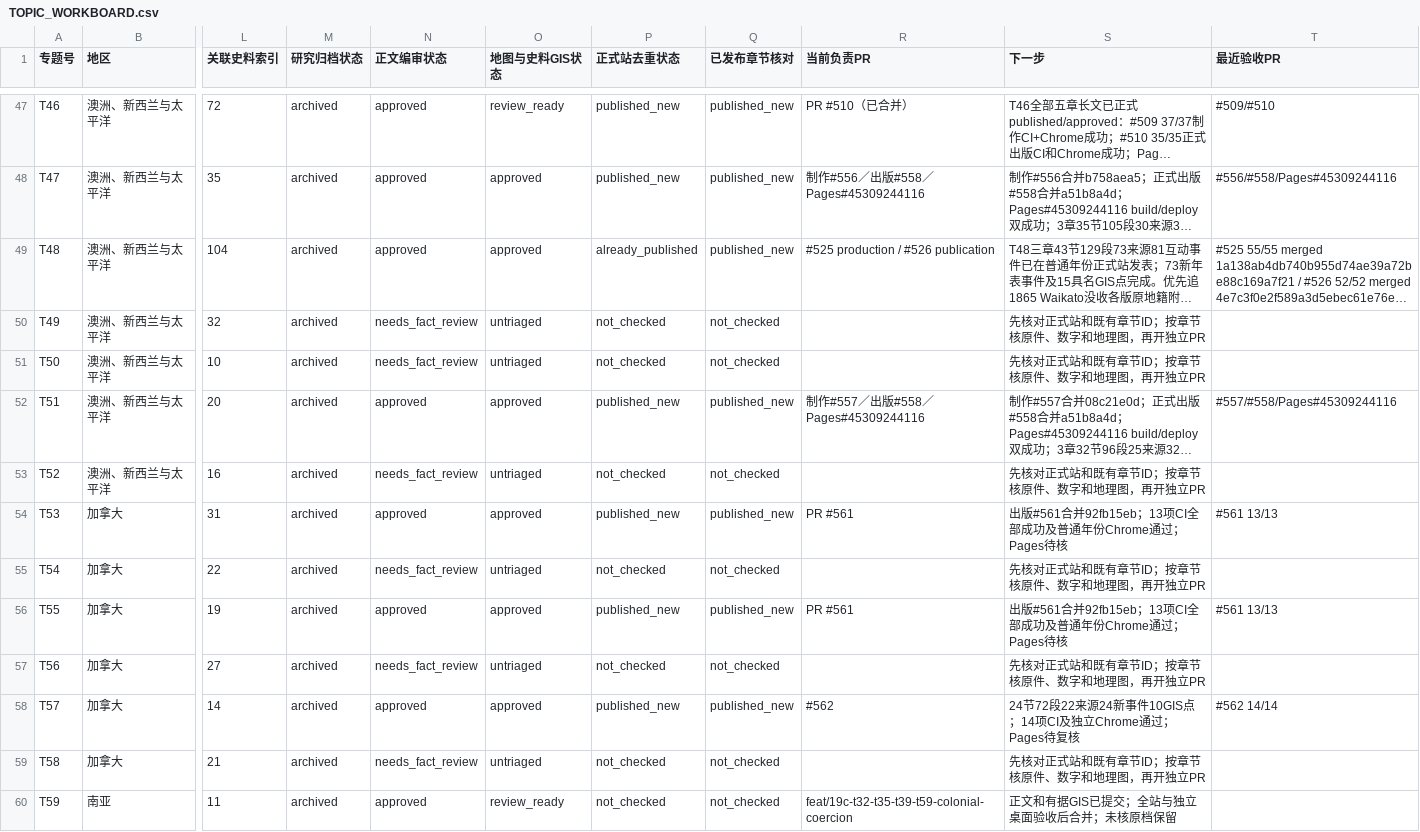
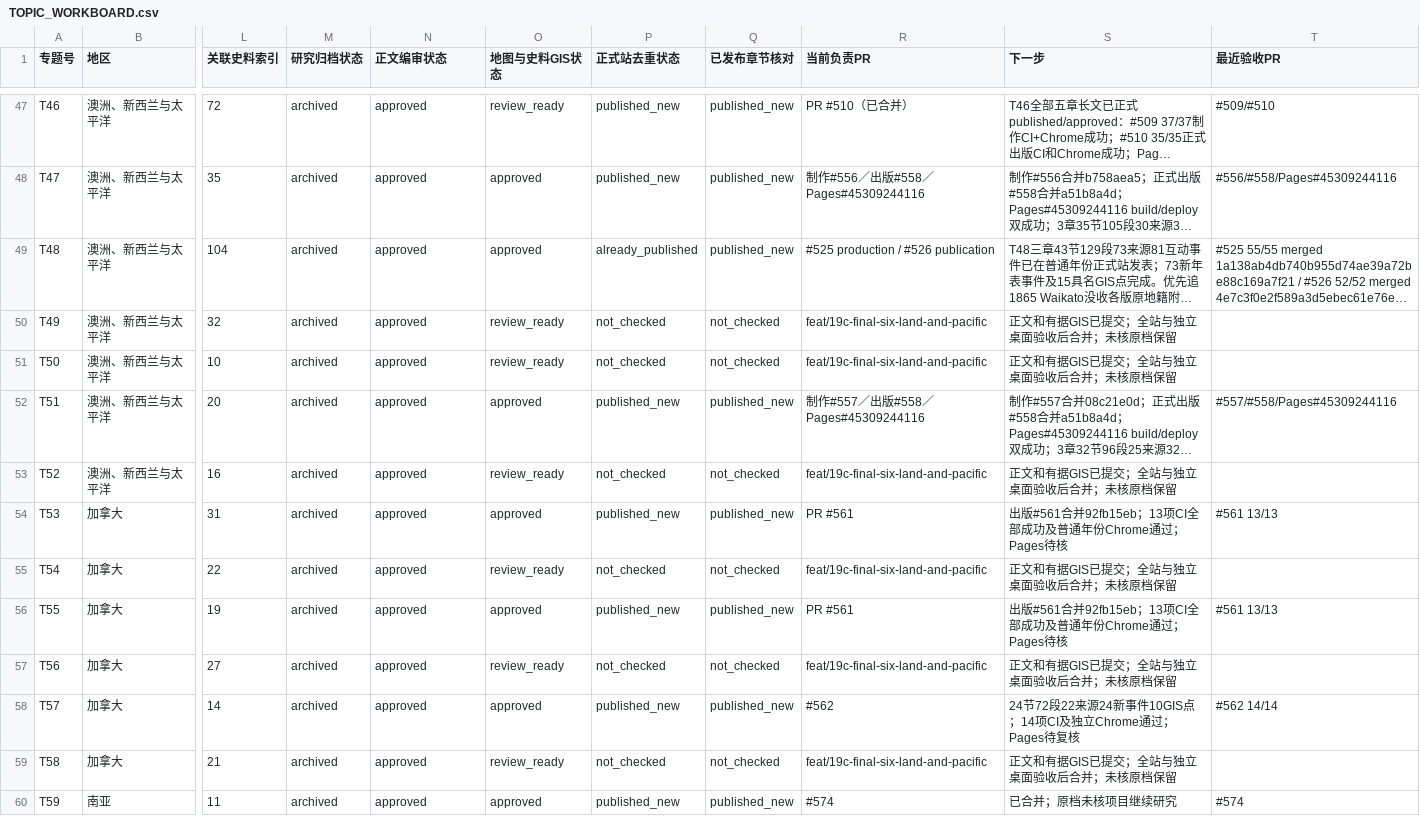
Before and after one commit to 1959124923wyz-sys/love-British-TV, a CSV file: research/19c/consolidated/TOPIC_WORKBOARD.csv, drawn as a sheet; only a part is shown, gaps mark what is left out; long unchanged cells end in …; the diff covers the shown part only; the diff names each change by its address in the sheet, - before the commit and + after, or states it on an @@ line.

```diff
--- a/research/19c/consolidated/TOPIC_WORKBOARD.csv
+++ b/research/19c/consolidated/TOPIC_WORKBOARD.csv
-N50:N51 (正文编审状态): needs_fact_review
+N50:N51 (正文编审状态): approved
-O50:O51 (地图与史料GIS状态): untriaged
+O50:O51 (地图与史料GIS状态): review_ready
-R50:R51 (当前负责PR): (empty)
+R50:R51 (当前负责PR): feat/19c-final-six-land-and-pacific
-S50:S51 (下一步): 先核对正式站和既有章节ID；按章节核原件、数字和地理图，再开独立PR
+S50:S51 (下一步): 正文和有据GIS已提交；全站与独立桌面验收后合并；未核原档保留
-N53 (正文编审状态): needs_fact_review
+N53 (正文编审状态): approved
-O53 (地图与史料GIS状态): untriaged
+O53 (地图与史料GIS状态): review_ready
-R53 (当前负责PR): (empty)
+R53 (当前负责PR): feat/19c-final-six-land-and-pacific
-S53 (下一步): 先核对正式站和既有章节ID；按章节核原件、数字和地理图，再开独立PR
+S53 (下一步): 正文和有据GIS已提交；全站与独立桌面验收后合并；未核原档保留
-N55 (正文编审状态): needs_fact_review
+N55 (正文编审状态): approved
-O55 (地图与史料GIS状态): untriaged
+O55 (地图与史料GIS状态): review_ready
-R55 (当前负责PR): (empty)
+R55 (当前负责PR): feat/19c-final-six-land-and-pacific
-S55 (下一步): 先核对正式站和既有章节ID；按章节核原件、数字和地理图，再开独立PR
+S55 (下一步): 正文和有据GIS已提交；全站与独立桌面验收后合并；未核原档保留
-N57 (正文编审状态): needs_fact_review
+N57 (正文编审状态): approved
-O57 (地图与史料GIS状态): untriaged
+O57 (地图与史料GIS状态): review_ready
-R57 (当前负责PR): (empty)
+R57 (当前负责PR): feat/19c-final-six-land-and-pacific
-S57 (下一步): 先核对正式站和既有章节ID；按章节核原件、数字和地理图，再开独立PR
+S57 (下一步): 正文和有据GIS已提交；全站与独立桌面验收后合并；未核原档保留
-N59 (正文编审状态): needs_fact_review
+N59 (正文编审状态): approved
-O59 (地图与史料GIS状态): untriaged
+O59 (地图与史料GIS状态): review_ready
-R59 (当前负责PR): (empty)
+R59 (当前负责PR): feat/19c-final-six-land-and-pacific
-S59 (下一步): 先核对正式站和既有章节ID；按章节核原件、数字和地理图，再开独立PR
+S59 (下一步): 正文和有据GIS已提交；全站与独立桌面验收后合并；未核原档保留
-O60 (地图与史料GIS状态): review_ready
+O60 (地图与史料GIS状态): approved
-P60 (正式站去重状态): not_checked
+P60 (正式站去重状态): published_new
-Q60 (已发布章节核对): not_checked
+Q60 (已发布章节核对): published_new
-R60 (当前负责PR): feat/19c-t32-t35-t39-t59-colonial-coercion
+R60 (当前负责PR): #574
-S60 (下一步): 正文和有据GIS已提交；全站与独立桌面验收后合并；未核原档保留
+S60 (下一步): 已合并；原档未核项目继续研究
-T60 (最近验收PR): (empty)
+T60 (最近验收PR): #574
```
Also changed, not shown: 18 edited cells elsewhere in this file, research/19c/consolidated/CHAPTER_WORKBOARD.csv, 4 other files.
